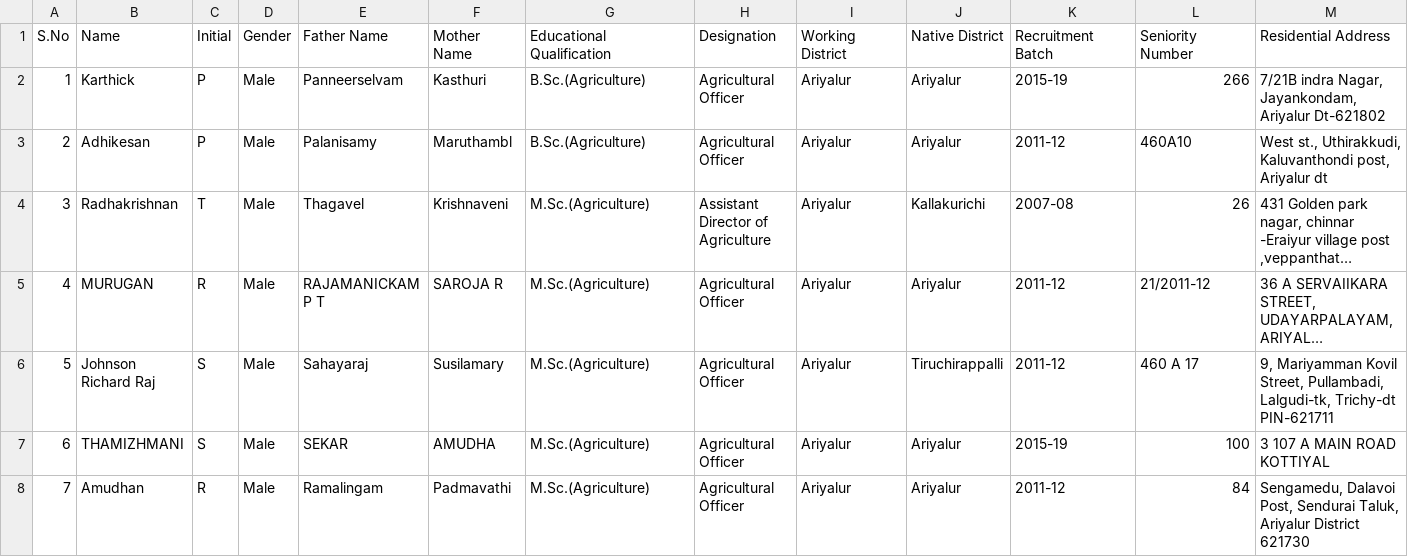
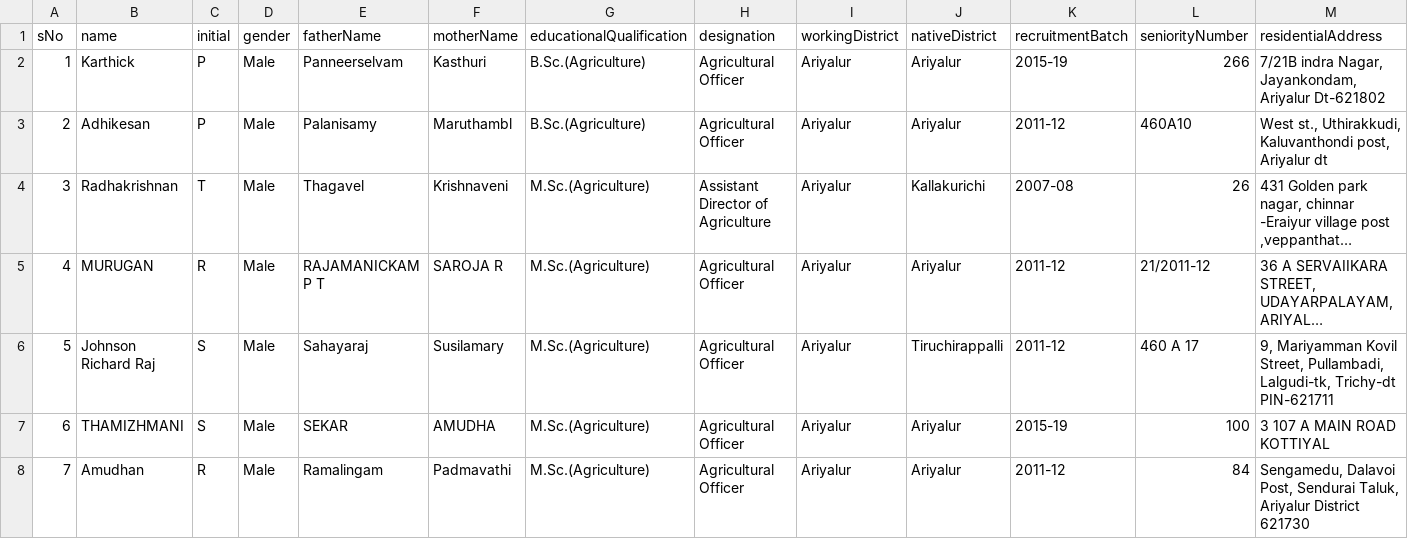
Before and after one commit to nammataga/taga-docs, a CSV file: data/Namma TAGA App Members List.csv, drawn as a sheet; only a part is shown; long unchanged cells end in …; removed rows and columns are numbered as before the commit, all else as after; rows hold the shown columns only; the diff names each change by its address in the sheet, - before the commit and + after, or states it on an @@ line.

Commit message:
added src-members.json

```diff
--- a/data/Namma TAGA App Members List.csv
+++ b/data/Namma TAGA App Members List.csv
-row 1: S.No | Name | Initial | Gender | Father Name | Mother Name | Educational Qualification | Designation | Working District | Native District | Recruitment Batch | Seniority Number | Residential Address
+row 1: sNo | name | initial | gender | fatherName | motherName | educationalQualification | designation | workingDistrict | nativeDistrict | recruitmentBatch | seniorityNumber | residentialAddress
```
Also changed, not shown: 2 other files.
